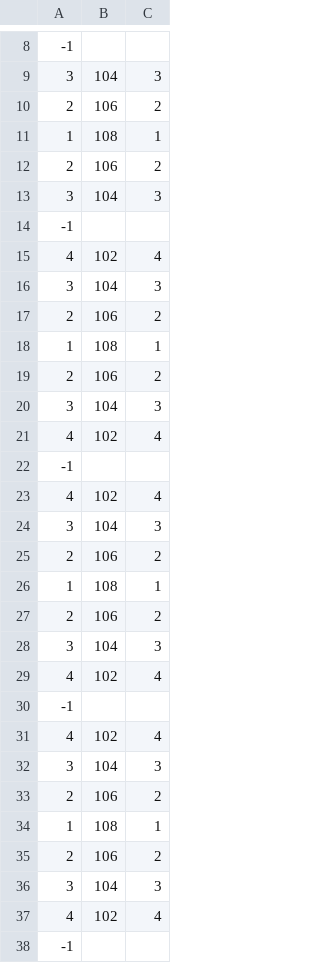
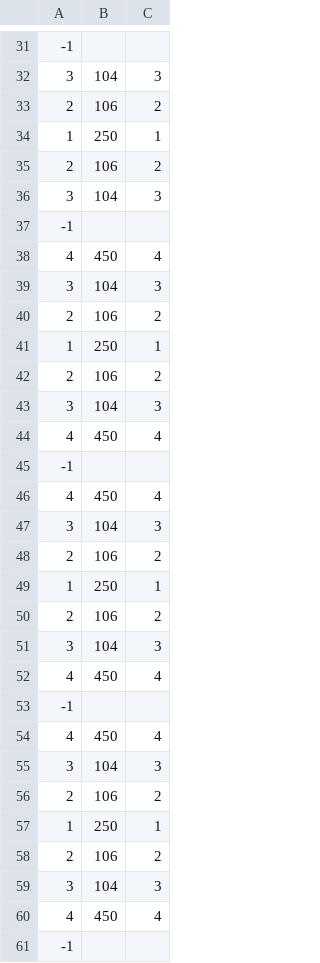
Before and after one commit to graygraygray7/Character-Animation, a CSV file: test.csv, drawn as a sheet; only a part is shown, gaps mark what is left out; the diff covers the shown part only.

```diff
--- a/test.csv
+++ b/test.csv
@@ -10,3 +33,3 @@
 2,106,2
-1,108,1
+1,250,1
 2,106,2
@@ -14,25 +37,25 @@
 -1
-4,102,4
+4,450,4
 3,104,3
 2,106,2
-1,108,1
+1,250,1
 2,106,2
 3,104,3
-4,102,4
+4,450,4
 -1
-4,102,4
+4,450,4
 3,104,3
 2,106,2
-1,108,1
+1,250,1
 2,106,2
 3,104,3
-4,102,4
+4,450,4
 -1
-4,102,4
+4,450,4
 3,104,3
 2,106,2
-1,108,1
+1,250,1
 2,106,2
 3,104,3
-4,102,4
+4,450,4
 -1
```
Also changed, not shown: 24 added rows, 1 removed row and 63 edited cells elsewhere in this file, 4 other files.
